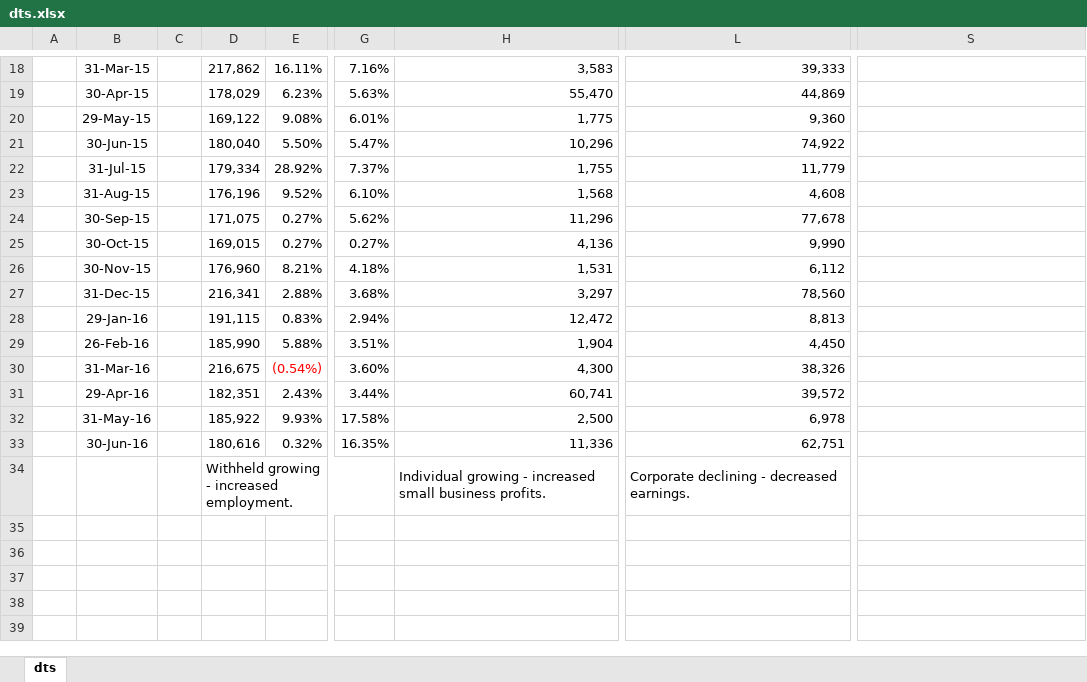
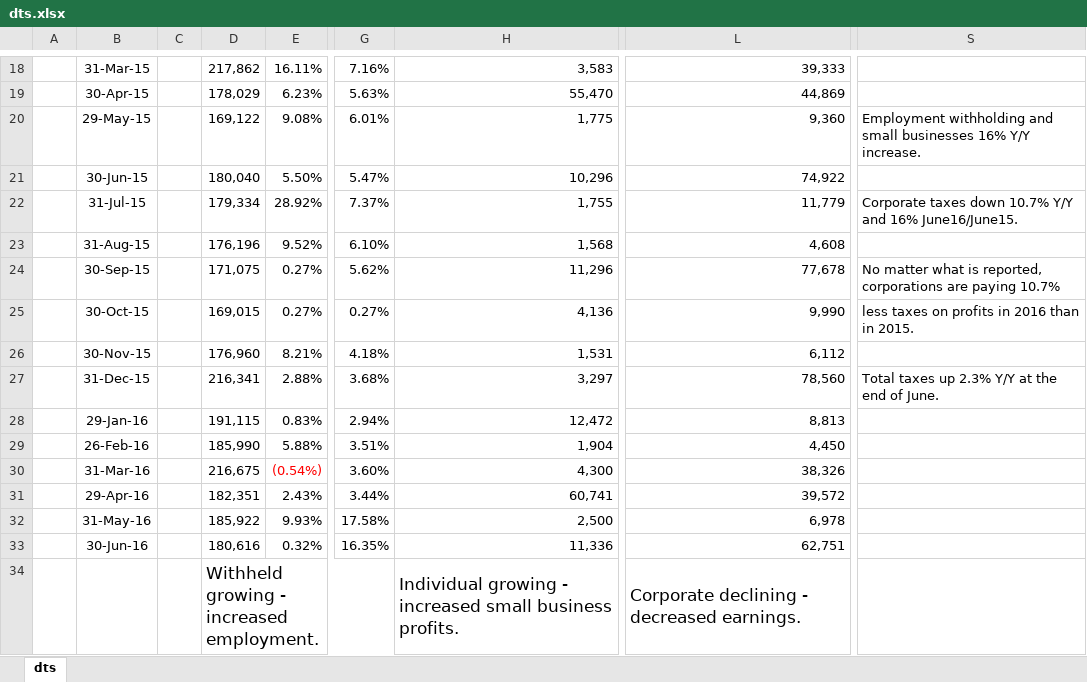
Before and after one commit to AJAskey/PTV-Parser, an Excel workbook: excel/dts.xlsx, sheet dts, drawn as a sheet; only a part is shown, gaps mark what is left out; values as stored, in another font and other column widths than the file's, no borders; the diff names each change by its address in the sheet, - before the commit and + after, or states it on an @@ line.

```diff
--- a/excel/dts.xlsx (sheet dts)
+++ b/excel/dts.xlsx (sheet dts)
-S20: (empty)
+S20: Employment withholding and small businesses 16% Y/Y increase.
-S22: (empty)
+S22: Corporate taxes down 10.7% Y/Y and 16% June16/June15.
-S24: (empty)
+S24: No matter what is reported, corporations are paying 10.7%
-S25: (empty)
+S25: less taxes on profits in 2016 than in 2015.
-S27: (empty)
+S27: Total taxes up 2.3% Y/Y at the end of June.
@@ D34 text size: larger @@
@@ H34 text size: larger @@
@@ L34 text size: larger @@
```
Also changed, not shown: excel/COTS-Chart-Template.xlsx, 1 other file.
